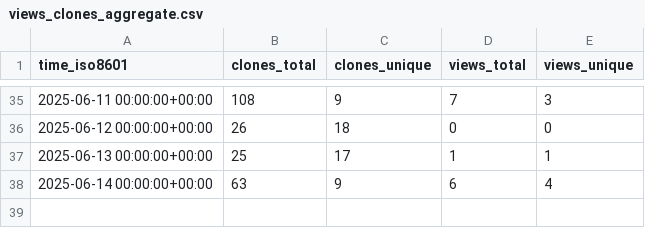
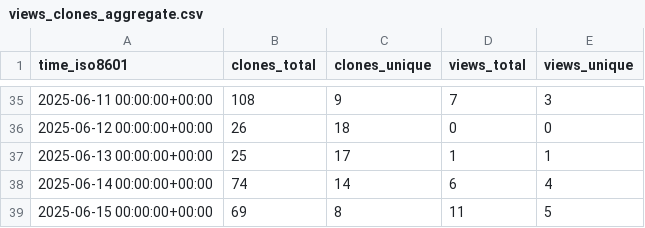
Before and after one commit to thorek1/MacroModelling.jl, a CSV file: thorek1/MacroModelling.jl/ghrs-data/views_clones_aggregate.csv, drawn as a sheet; only a part is shown, gaps mark what is left out.

```diff
--- a/thorek1/MacroModelling.jl/ghrs-data/views_clones_aggregate.csv
+++ b/thorek1/MacroModelling.jl/ghrs-data/views_clones_aggregate.csv
@@ -37,2 +37,3 @@ time_iso8601,clones_total,clones_unique,views_total,views_unique
 2025-06-13 00:00:00+00:00,25,17,1,1
-2025-06-14 00:00:00+00:00,63,9,6,4
+2025-06-14 00:00:00+00:00,74,14,6,4
+2025-06-15 00:00:00+00:00,69,8,11,5
```
Also changed, not shown: 1 other file.
